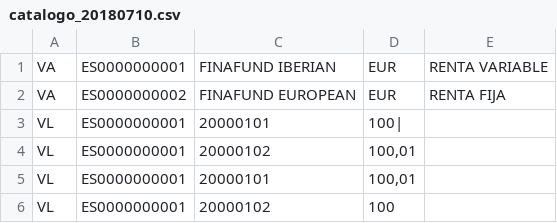
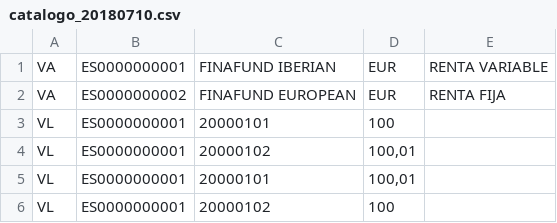
Before and after one commit to PatrickFolch/Proyecto_Finametrix, a CSV file: public/csv/catalogo_20180710.csv, drawn as a sheet; only a part is shown.

```diff
--- a/public/csv/catalogo_20180710.csv
+++ b/public/csv/catalogo_20180710.csv
@@ -2,3 +2,3 @@ VA;ES0000000001;FINAFUND IBERIAN;EUR;RENTA VARIABLE
 VA;ES0000000002;FINAFUND EUROPEAN;EUR;RENTA FIJA
-VL;ES0000000001;20000101;100|
+VL;ES0000000001;20000101;100
 VL;ES0000000001;20000102;100,01
```
Also changed, not shown: 4 other files.
